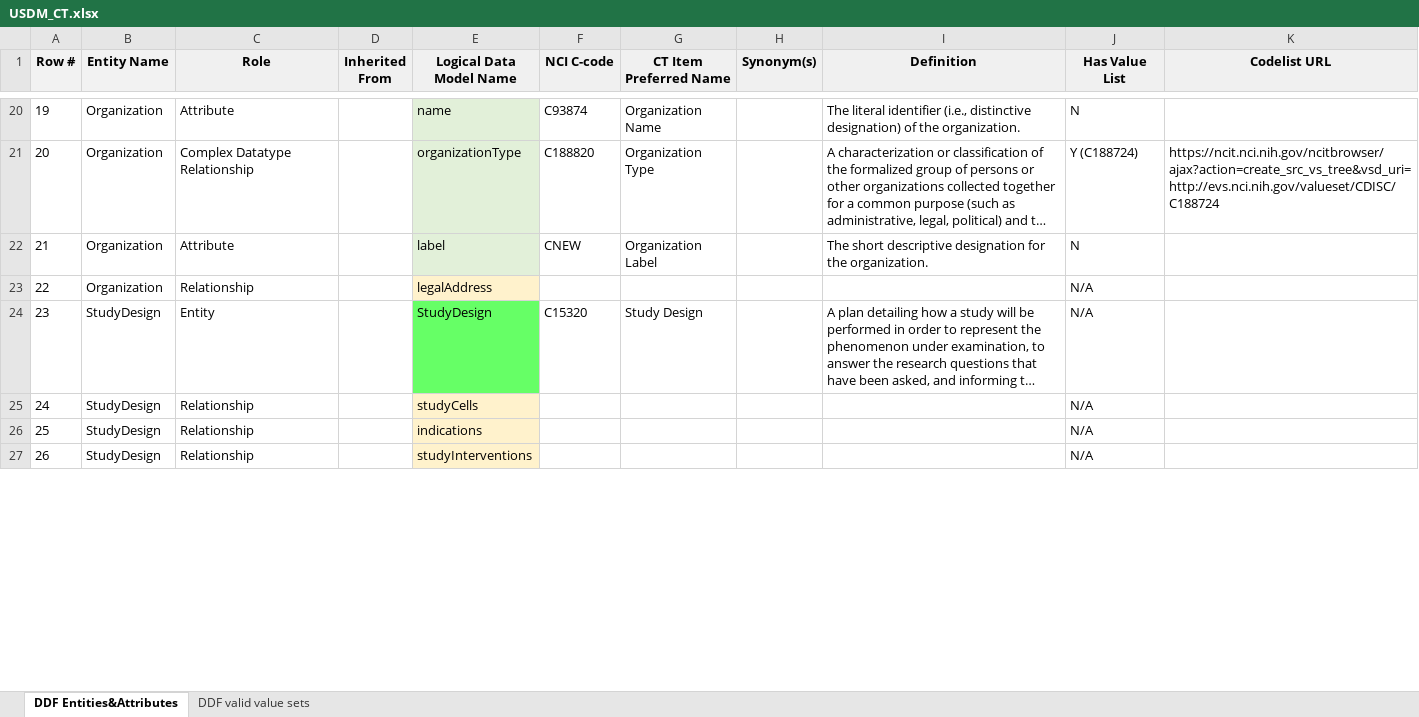
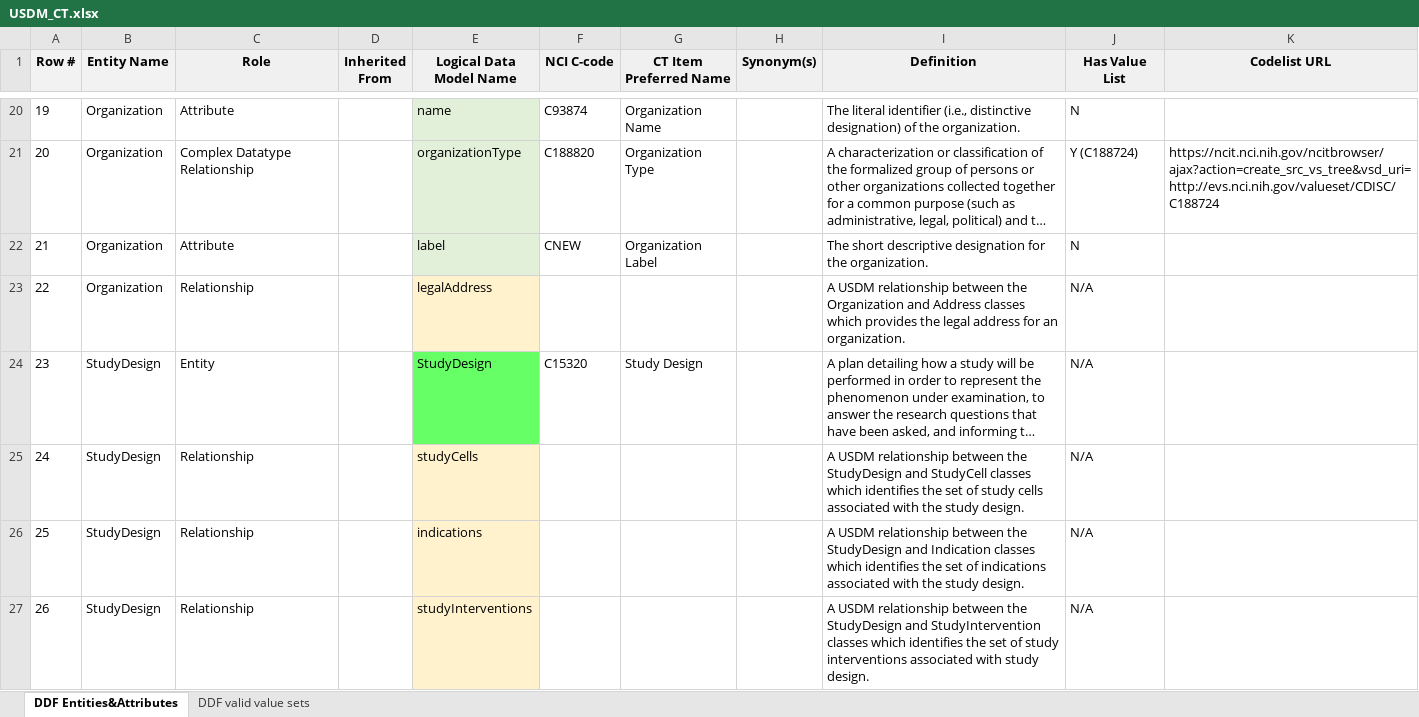
Before and after one commit to cdisc-org/DDF-RA, an Excel workbook: Deliverables/CT/USDM_CT.xlsx, sheet DDF Entities&Attributes, drawn as a sheet; only a part is shown, gaps mark what is left out; long unchanged cells end in …; values as stored, in another font and other column widths than the file's, no borders; conditional formats not drawn; the diff covers the shown part only; the diff names each change by its address in the sheet, - before the commit and + after, or states it on an @@ line.

Commit message:
Update USDM_CT.xlsx

```diff
--- a/Deliverables/CT/USDM_CT.xlsx (sheet DDF Entities&Attributes)
+++ b/Deliverables/CT/USDM_CT.xlsx (sheet DDF Entities&Attributes)
-I23 (Definition): (empty)
+I23 (Definition): A USDM relationship between the Organization and Address classes which provides the legal address for an organization.
-I25 (Definition): (empty)
+I25 (Definition): A USDM relationship between the StudyDesign and StudyCell classes which identifies the set of study cells associated with the study design.
-I26 (Definition): (empty)
+I26 (Definition): A USDM relationship between the StudyDesign and Indication classes which identifies the set of indications associated with the study design.
-I27 (Definition): (empty)
+I27 (Definition): A USDM relationship between the StudyDesign and StudyIntervention classes which identifies the set of study interventions associated with study design.
```
Also changed, not shown: 110 edited cells elsewhere in this sheet.
